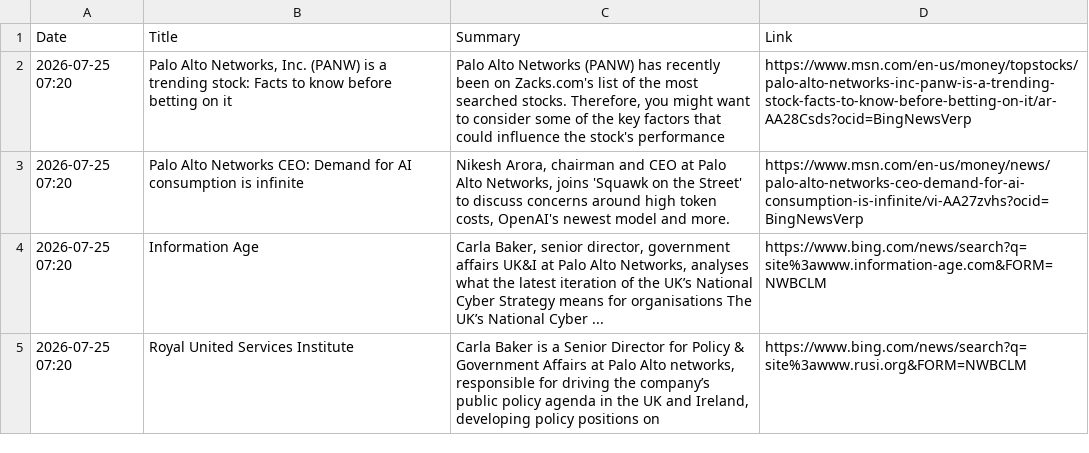
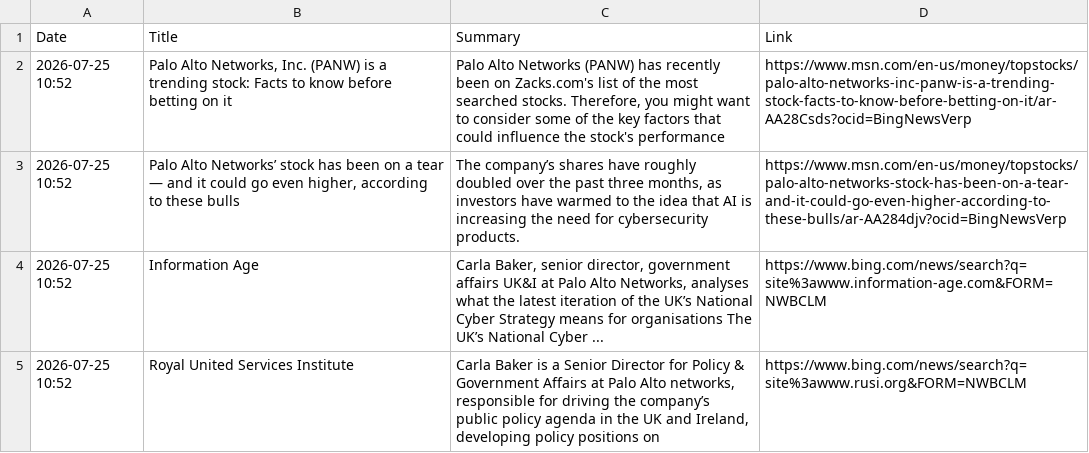
Before and after one commit to ashnaHPR/HPRxPANW-UK-tracker, a CSV file: summaries/weekly/summary.csv, drawn as a sheet.

```diff
--- a/summaries/weekly/summary.csv
+++ b/summaries/weekly/summary.csv
@@ -1,5 +1,5 @@
 Date,Title,Summary,Link
-2026-07-25 07:20,"Palo Alto Networks, Inc. (PANW) is a trending stock: Facts to know before betting on it","Palo Alto Networks (PANW) has recently been on Zacks.com's list of the most searched stocks. Therefore, you might want to consider some of the key factors that could influence the stock's performance",https://www.msn.com/en-us/money/topstocks/palo-alto-networks-inc-panw-is-a-trending-stock-facts-to-know-before-betting-on-it/ar-AA28Csds?ocid=BingNewsVerp
-2026-07-25 07:20,Palo Alto Networks CEO: Demand for AI consumption is infinite,"Nikesh Arora, chairman and CEO at Palo Alto Networks, joins 'Squawk on the Street' to discuss concerns around high token costs, OpenAI's newest model and more.",https://www.msn.com/en-us/money/news/palo-alto-networks-ceo-demand-for-ai-consumption-is-infinite/vi-AA27zvhs?ocid=BingNewsVerp
-2026-07-25 07:20,Information Age,"Carla Baker, senior director, government affairs UK&I at Palo Alto Networks, analyses what the latest iteration of the UK’s National Cyber Strategy means for organisations The UK’s National Cyber ...",https://www.bing.com/news/search?q=site%3awww.information-age.com&FORM=NWBCLM
-2026-07-25 07:20,Royal United Services Institute,"Carla Baker is a Senior Director for Policy & Government Affairs at Palo Alto networks, responsible for driving the company’s public policy agenda in the UK and Ireland, developing policy positions on",https://www.bing.com/news/search?q=site%3awww.rusi.org&FORM=NWBCLM
+2026-07-25 10:52,"Palo Alto Networks, Inc. (PANW) is a trending stock: Facts to know before betting on it","Palo Alto Networks (PANW) has recently been on Zacks.com's list of the most searched stocks. Therefore, you might want to consider some of the key factors that could influence the stock's performance",https://www.msn.com/en-us/money/topstocks/palo-alto-networks-inc-panw-is-a-trending-stock-facts-to-know-before-betting-on-it/ar-AA28Csds?ocid=BingNewsVerp
+2026-07-25 10:52,"Palo Alto Networks’ stock has been on a tear — and it could go even higher, according to these bulls","The company’s shares have roughly doubled over the past three months, as investors have warmed to the idea that AI is increasing the need for cybersecurity products.",https://www.msn.com/en-us/money/topstocks/palo-alto-networks-stock-has-been-on-a-tear-and-it-could-go-even-higher-according-to-these-bulls/ar-AA284djv?ocid=BingNewsVerp
+2026-07-25 10:52,Information Age,"Carla Baker, senior director, government affairs UK&I at Palo Alto Networks, analyses what the latest iteration of the UK’s National Cyber Strategy means for organisations The UK’s National Cyber ...",https://www.bing.com/news/search?q=site%3awww.information-age.com&FORM=NWBCLM
+2026-07-25 10:52,Royal United Services Institute,"Carla Baker is a Senior Director for Policy & Government Affairs at Palo Alto networks, responsible for driving the company’s public policy agenda in the UK and Ireland, developing policy positions on",https://www.bing.com/news/search?q=site%3awww.rusi.org&FORM=NWBCLM
```
Also changed, not shown: summaries/monthly/2026/07.csv, 1 other file.
